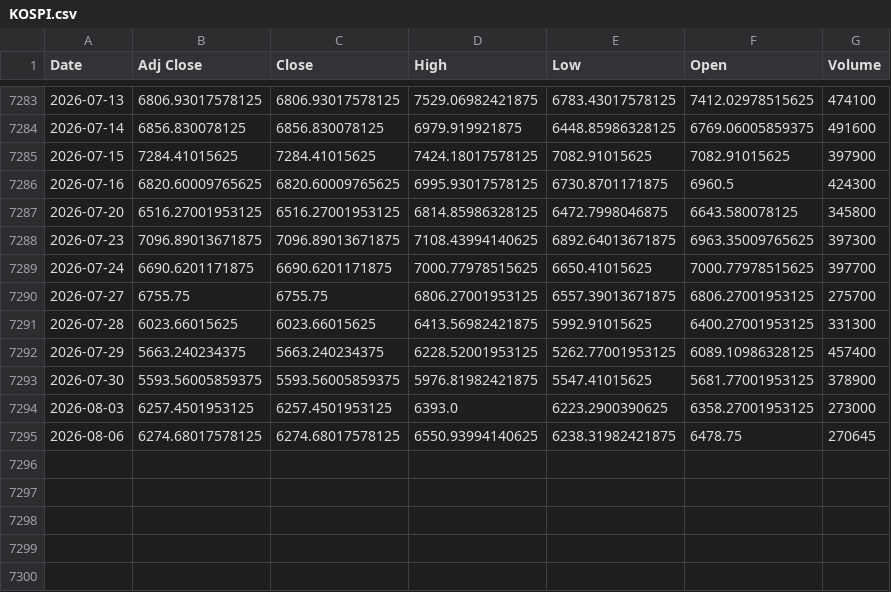
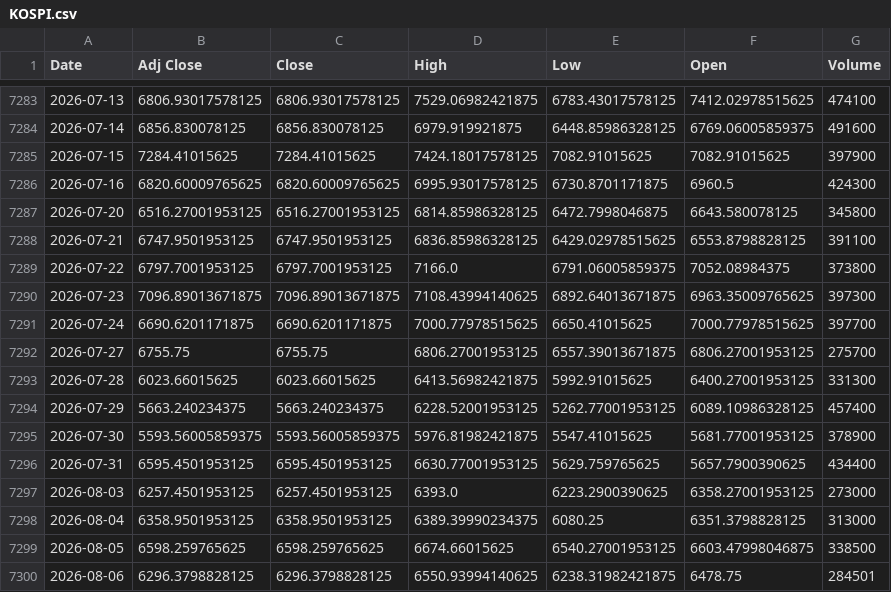
Before and after one commit to khemosu99-bit/overnight-kr, a CSV file: data/raw/KOSPI.csv, drawn as a sheet; only a part is shown, gaps mark what is left out.

```diff
--- a/data/raw/KOSPI.csv
+++ b/data/raw/KOSPI.csv
@@ -7287,2 +7287,4 @@ Date,Adj Close,Close,High,Low,Open,Volume
 2026-07-20,6516.27001953125,6516.27001953125,6814.85986328125,6472.7998046875,6643.580078125,345800
+2026-07-21,6747.9501953125,6747.9501953125,6836.85986328125,6429.02978515625,6553.8798828125,391100
+2026-07-22,6797.7001953125,6797.7001953125,7166.0,6791.06005859375,7052.08984375,373800
 2026-07-23,7096.89013671875,7096.89013671875,7108.43994140625,6892.64013671875,6963.35009765625,397300
@@ -7293,3 +7295,6 @@ Date,Adj Close,Close,High,Low,Open,Volume
 2026-07-30,5593.56005859375,5593.56005859375,5976.81982421875,5547.41015625,5681.77001953125,378900
+2026-07-31,6595.4501953125,6595.4501953125,6630.77001953125,5629.759765625,5657.7900390625,434400
 2026-08-03,6257.4501953125,6257.4501953125,6393.0,6223.2900390625,6358.27001953125,273000
-2026-08-06,6274.68017578125,6274.68017578125,6550.93994140625,6238.31982421875,6478.75,270645
+2026-08-04,6358.9501953125,6358.9501953125,6389.39990234375,6080.25,6351.3798828125,313000
+2026-08-05,6598.259765625,6598.259765625,6674.66015625,6540.27001953125,6603.47998046875,338500
+2026-08-06,6296.3798828125,6296.3798828125,6550.93994140625,6238.31982421875,6478.75,284501
```
Also changed, not shown: data/raw/EWY.csv, data/raw/KOSDAQ.csv, 34 other files.
